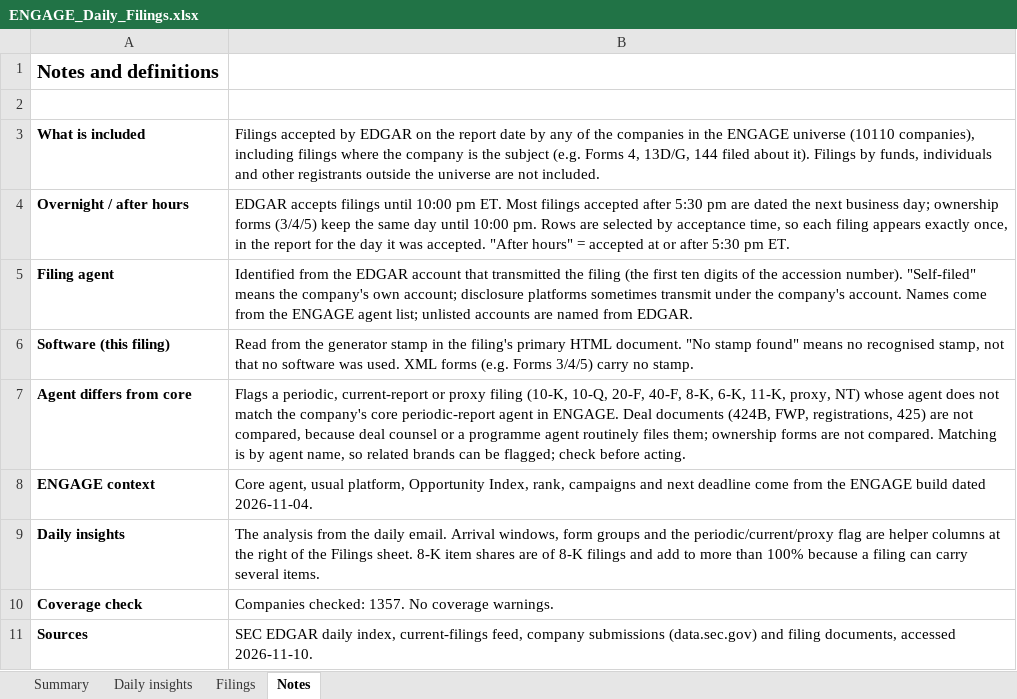
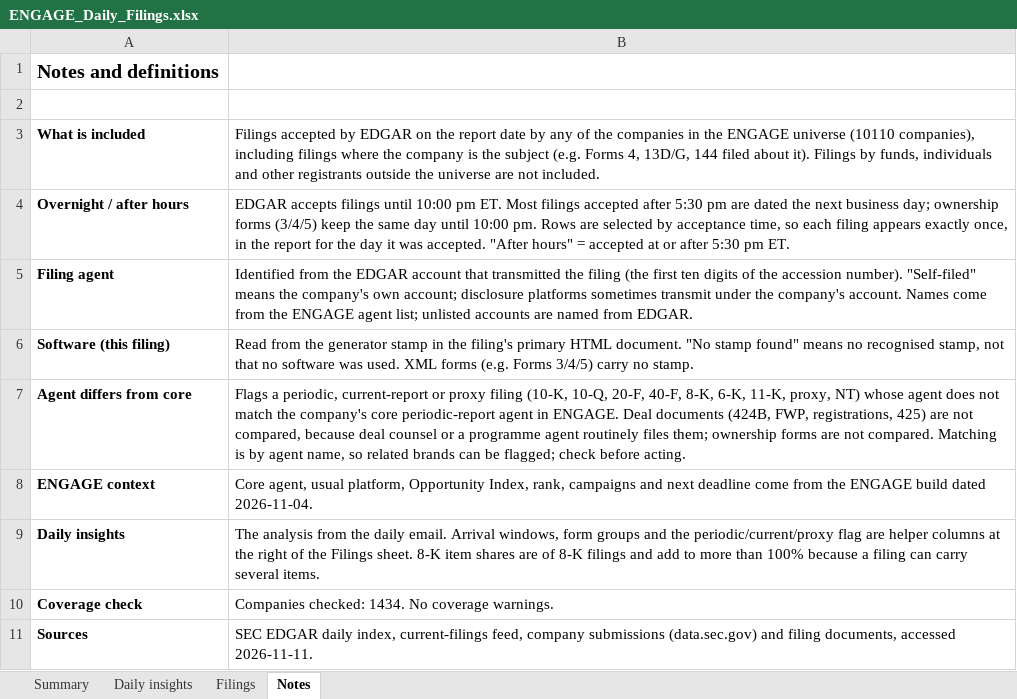
Before and after one commit to cfair1962/engage-daily-report, an Excel workbook: ENGAGE_Daily_Filings.xlsx, sheet Notes, drawn as a sheet; values as stored, in another font and other column widths than the file's, no borders; the diff names each change by its address in the sheet, - before the commit and + after, or states it on an @@ line.

```diff
--- a/ENGAGE_Daily_Filings.xlsx (sheet Notes)
+++ b/ENGAGE_Daily_Filings.xlsx (sheet Notes)
-B10: Companies checked: 1357. No coverage…
+B10: Companies checked: 1434. No coverage…
-B11: …documents, accessed 2026-11-10.
+B11: …documents, accessed 2026-11-11.
```
Also changed, not shown: sheet Filings, sheet Daily insights, sheet Summary, formulas that keep their value, 2 other files.
